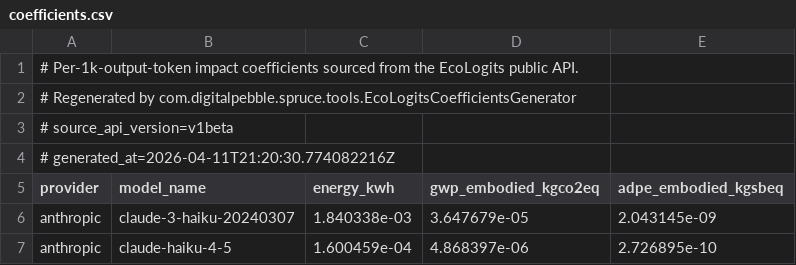
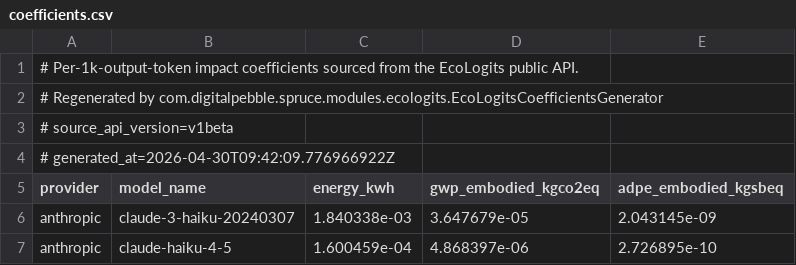
Before and after one commit to DigitalPebble/spruce, a CSV file: src/main/resources/ecologits/coefficients.csv, drawn as a sheet; only a part is shown.

Commit message:
utility classes exepmted from jacoco
Signed-off-by: Julien Nioche <julien@digitalpebble.com>

```diff
--- a/src/main/resources/ecologits/coefficients.csv
+++ b/src/main/resources/ecologits/coefficients.csv
@@ -1,5 +1,5 @@
 # Per-1k-output-token impact coefficients sourced from the EcoLogits public API.
-# Regenerated by com.digitalpebble.spruce.tools.EcoLogitsCoefficientsGenerator
+# Regenerated by com.digitalpebble.spruce.modules.ecologits.EcoLogitsCoefficientsGenerator
 # source_api_version=v1beta
-# generated_at=2026-04-11T21:20:30.774082216Z
+# generated_at=2026-04-30T09:42:09.776966922Z
 provider,model_name,energy_kwh,gwp_embodied_kgco2eq,adpe_embodied_kgsbeq
```
Also changed, not shown: 3 other files.
